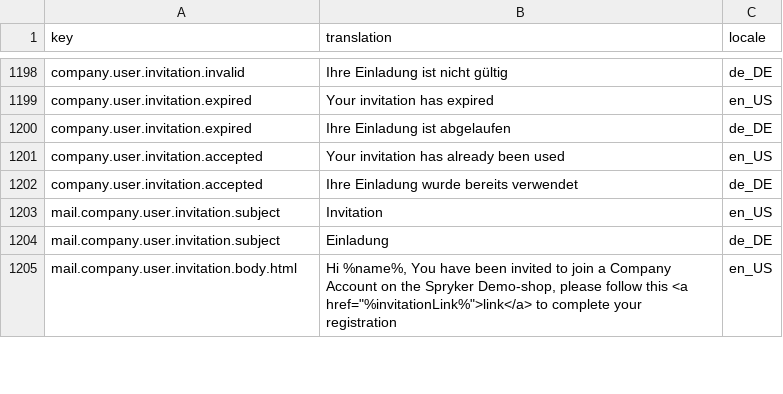
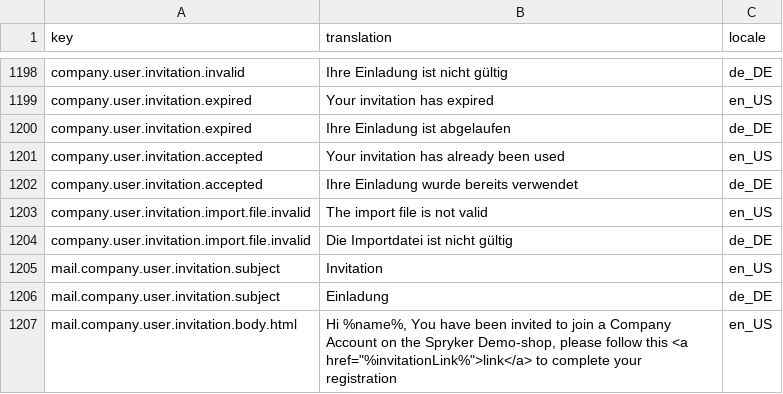
Before and after one commit to spryker-shop/b2b-demo-shop, a CSV file: data/import/glossary.csv, drawn as a sheet; only a part is shown, gaps mark what is left out.

Commit message:
CORE-2663: Updated compose.lock & glossary

```diff
--- a/data/import/glossary.csv
+++ b/data/import/glossary.csv
@@ -1202,2 +1202,4 @@ company.user.invitation.accepted,Your invitation has already been used,en_US
 company.user.invitation.accepted,Ihre Einladung wurde bereits verwendet,de_DE
+company.user.invitation.import.file.invalid,The import file is not valid,en_US
+company.user.invitation.import.file.invalid,Die Importdatei ist nicht gültig,de_DE
 mail.company.user.invitation.subject,Invitation,en_US
```
Also changed, not shown: 1 other file.
